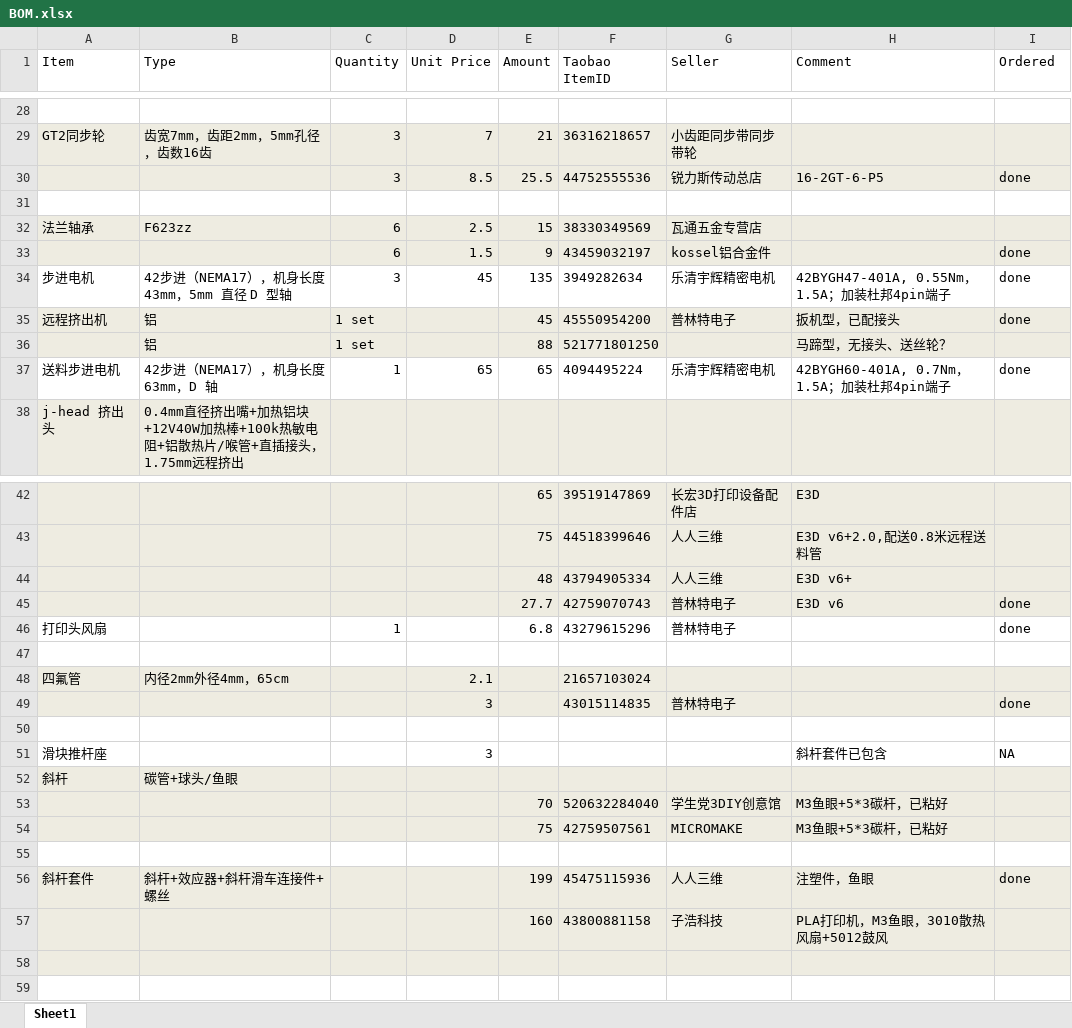
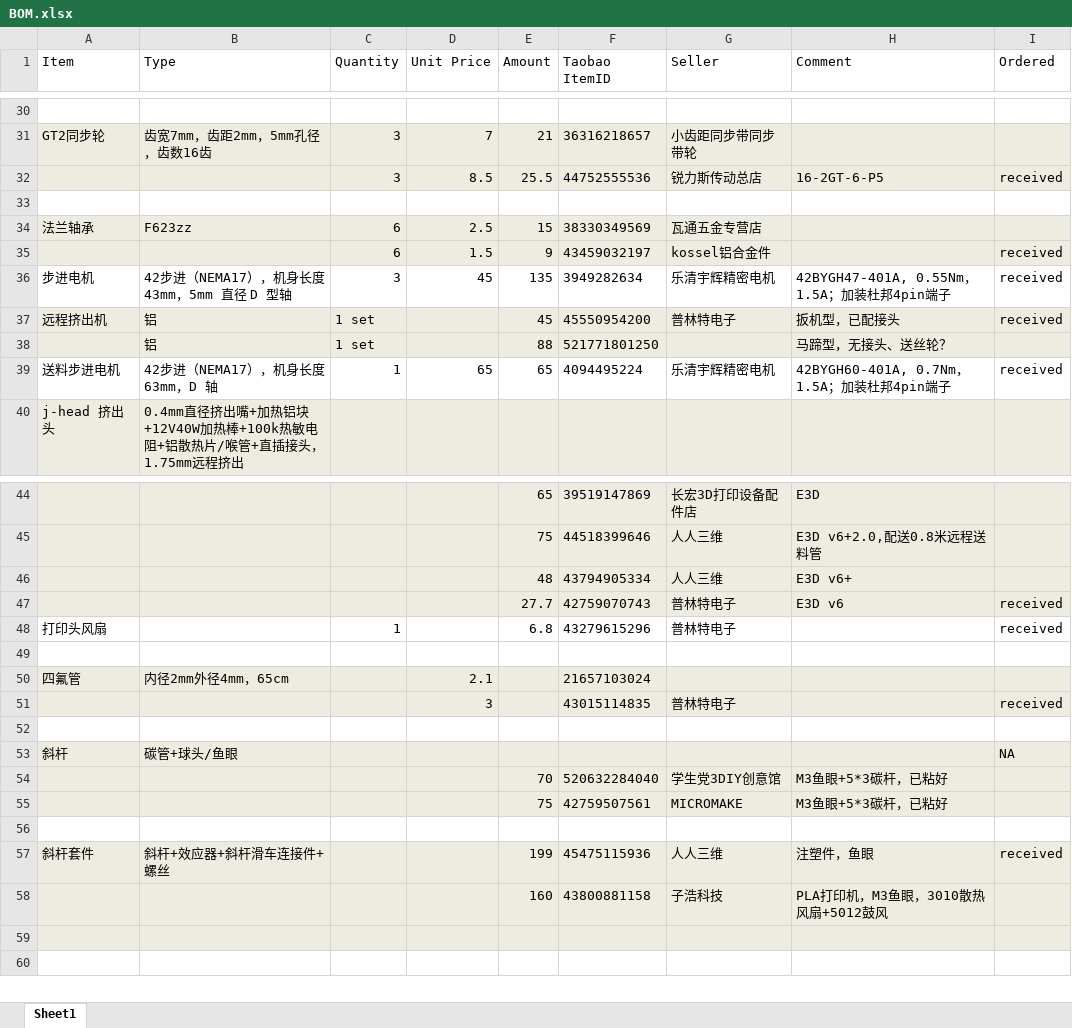
Before and after one commit to aleung/KosselPrinter, an Excel workbook: BOM.xlsx, sheet Sheet1, drawn as a sheet; only a part is shown, gaps mark what is left out; values as stored, in another font and other column widths than the file's, no borders; removed rows and columns are numbered as before the commit, all else as after; the diff covers the shown part only; the diff names each change by its address in the sheet, - before the commit and + after, or states it on an @@ line.

```diff
--- a/BOM.xlsx (sheet Sheet1)
+++ b/BOM.xlsx (sheet Sheet1)
-I32 (Ordered): done
+I32 (Ordered): received
-I35:I37 (Ordered): done
+I35:I37 (Ordered): received
-I39 (Ordered): done
+I39 (Ordered): received
-I47:I48 (Ordered): done
+I47:I48 (Ordered): received
-I51 (Ordered): done
+I51 (Ordered): received
-row 51: 滑块推杆座 |  |  | 3 |  |  |  | 斜杆套件已包含 | NA
-I53 (Ordered): (empty)
+I53 (Ordered): NA
-I57 (Ordered): done
+I57 (Ordered): received
```
Also changed, not shown: 3 added rows, 34 edited cells and cell formats elsewhere in this sheet, formulas that keep their value, 1 other file.
